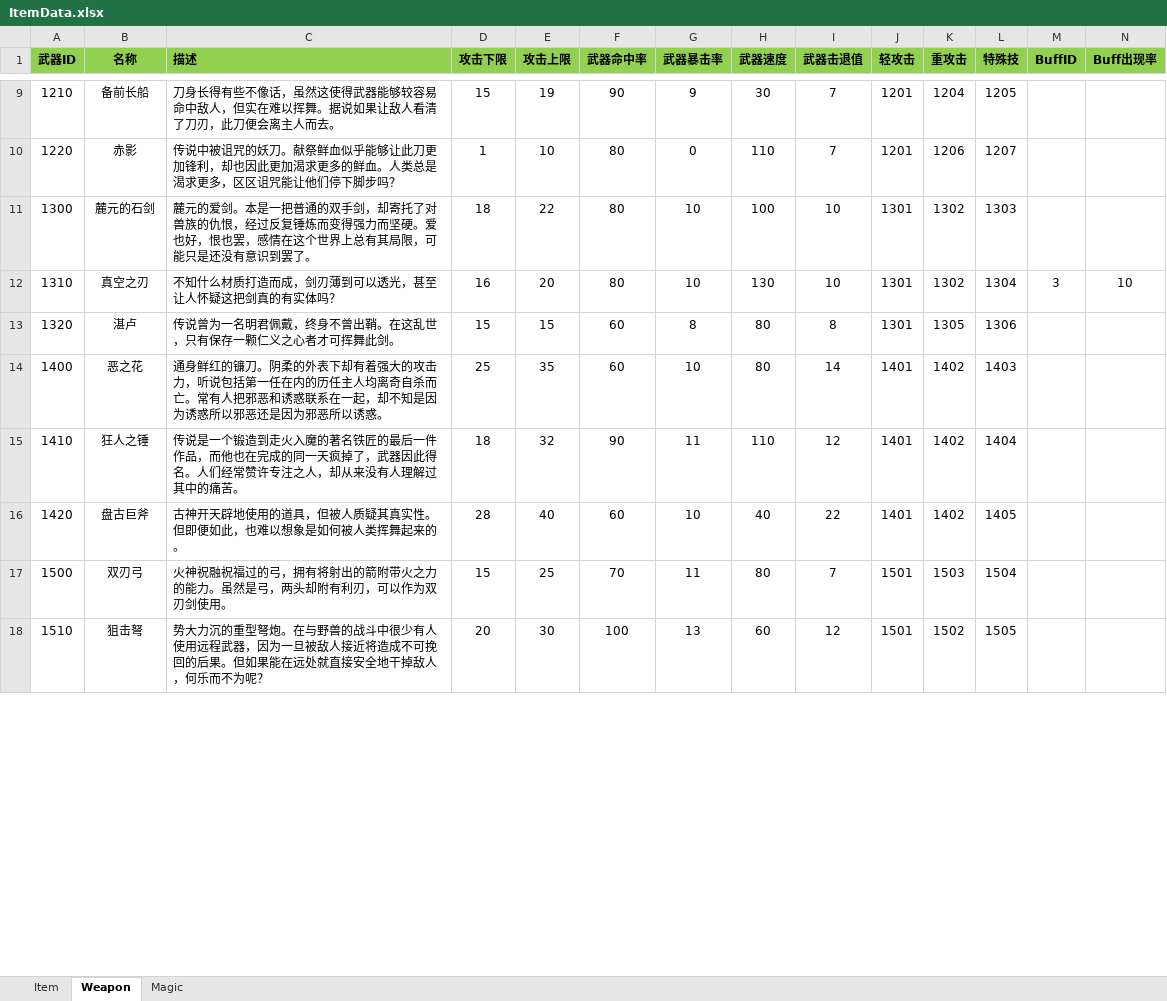
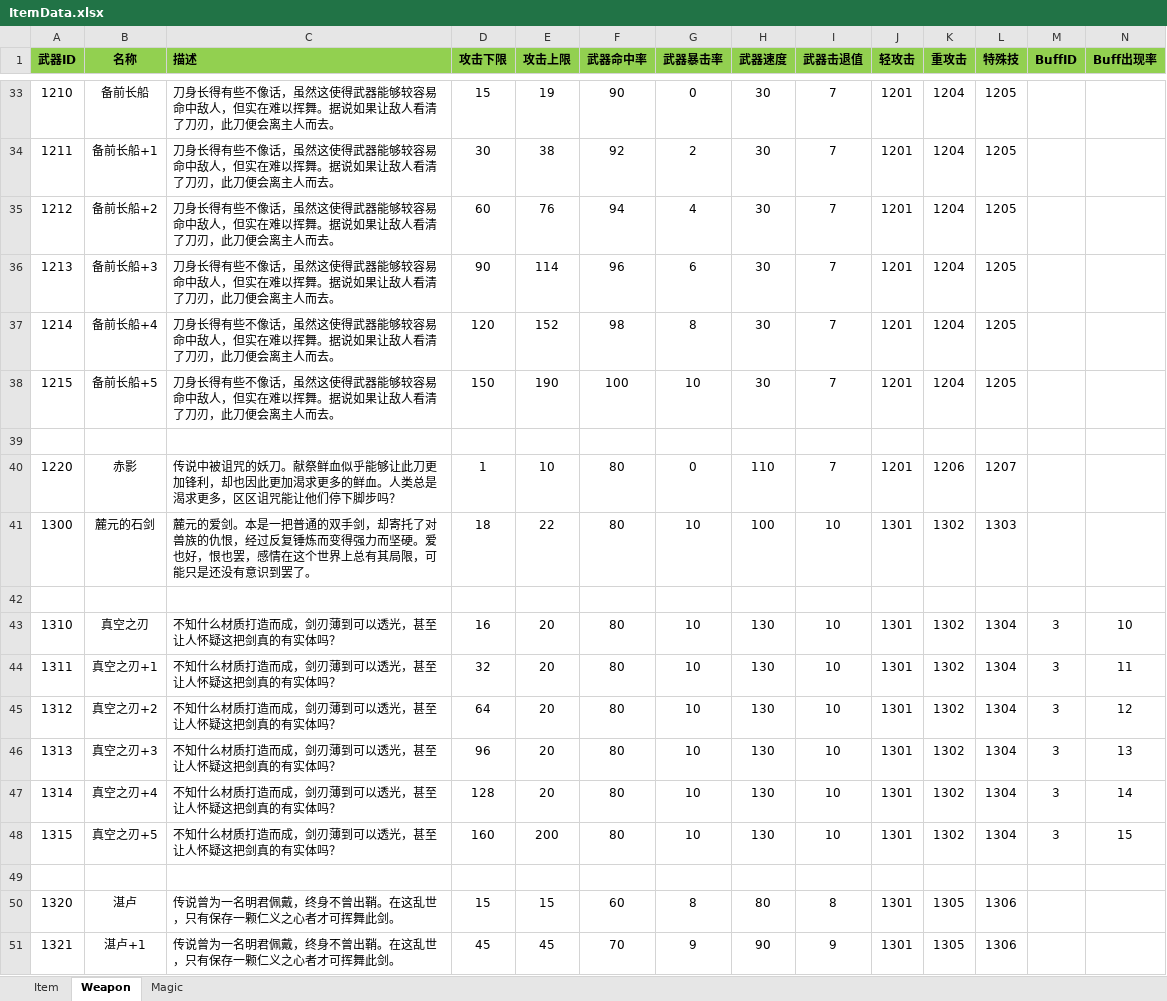
Before and after one commit to huzhangyang/ChineseRoguelikeGame, an Excel workbook: Documents/ExcelData/ItemData.xlsx, sheet Weapon, drawn as a sheet; only a part is shown, gaps mark what is left out; the shorter side is filled out with more unchanged rows; values as stored, in another font and other column widths than the file's, no borders; addresses are those after the commit; rows hold the shown columns only; the diff covers the shown part only; the diff names each change by its address in the sheet, - before the commit and + after, or states it on an @@ line.

Commit message:
Add data of enhanced weapon.

```diff
--- a/Documents/ExcelData/ItemData.xlsx (sheet Weapon)
+++ b/Documents/ExcelData/ItemData.xlsx (sheet Weapon)
-G33 (武器暴击率): 9
+G33 (武器暴击率): 0
+row 34: 1211 | 备前长船+1 | 刀身长得有些不像话，虽然这使得武器能够较容易命中敌人，但实在难以挥舞。据说如果让敌人看清了刀刃，此刀便会离主人而去。 | 30 | 38 | 92 | 2 | 30 | 7 | 1201 | 1204 | 1205
+row 35: 1212 | 备前长船+2 | 刀身长得有些不像话，虽然这使得武器能够较容易命中敌人，但实在难以挥舞。据说如果让敌人看清了刀刃，此刀便会离主人而去。 | 60 | 76 | 94 | 4 | 30 | 7 | 1201 | 1204 | 1205
+row 36: 1213 | 备前长船+3 | 刀身长得有些不像话，虽然这使得武器能够较容易命中敌人，但实在难以挥舞。据说如果让敌人看清了刀刃，此刀便会离主人而去。 | 90 | 114 | 96 | 6 | 30 | 7 | 1201 | 1204 | 1205
+row 37: 1214 | 备前长船+4 | 刀身长得有些不像话，虽然这使得武器能够较容易命中敌人，但实在难以挥舞。据说如果让敌人看清了刀刃，此刀便会离主人而去。 | 120 | 152 | 98 | 8 | 30 | 7 | 1201 | 1204 | 1205
+row 38: 1215 | 备前长船+5 | 刀身长得有些不像话，虽然这使得武器能够较容易命中敌人，但实在难以挥舞。据说如果让敌人看清了刀刃，此刀便会离主人而去。 | 150 | 190 | 100 | 10 | 30 | 7 | 1201 | 1204 | 1205
+row 39: (empty)
+row 42: (empty)
+row 44: 1311 | 真空之刃+1 | 不知什么材质打造而成，剑刃薄到可以透光，甚至让人怀疑这把剑真的有实体吗？ | 32 | 20 | 80 | 10 | 130 | 10 | 1301 | 1302 | 1304 | 3 | 11
+row 45: 1312 | 真空之刃+2 | 不知什么材质打造而成，剑刃薄到可以透光，甚至让人怀疑这把剑真的有实体吗？ | 64 | 20 | 80 | 10 | 130 | 10 | 1301 | 1302 | 1304 | 3 | 12
+row 46: 1313 | 真空之刃+3 | 不知什么材质打造而成，剑刃薄到可以透光，甚至让人怀疑这把剑真的有实体吗？ | 96 | 20 | 80 | 10 | 130 | 10 | 1301 | 1302 | 1304 | 3 | 13
+row 47: 1314 | 真空之刃+4 | 不知什么材质打造而成，剑刃薄到可以透光，甚至让人怀疑这把剑真的有实体吗？ | 128 | 20 | 80 | 10 | 130 | 10 | 1301 | 1302 | 1304 | 3 | 14
+row 48: 1315 | 真空之刃+5 | 不知什么材质打造而成，剑刃薄到可以透光，甚至让人怀疑这把剑真的有实体吗？ | 160 | 200 | 80 | 10 | 130 | 10 | 1301 | 1302 | 1304 | 3 | 15
+row 49: (empty)
+row 51: 1321 | 湛卢+1 | 传说曾为一名明君佩戴，终身不曾出鞘。在这乱世，只有保存一颗仁义之心者才可挥舞此剑。 | 45 | 45 | 70 | 9 | 90 | 9 | 1301 | 1305 | 1306
```
Also changed, not shown: 77 added rows and 7 edited cells elsewhere in this sheet, 1 other file.
